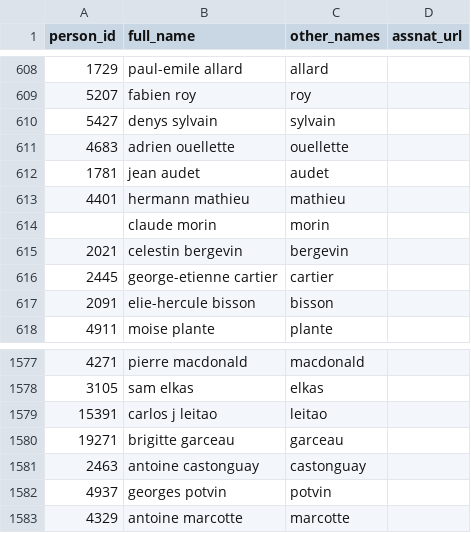
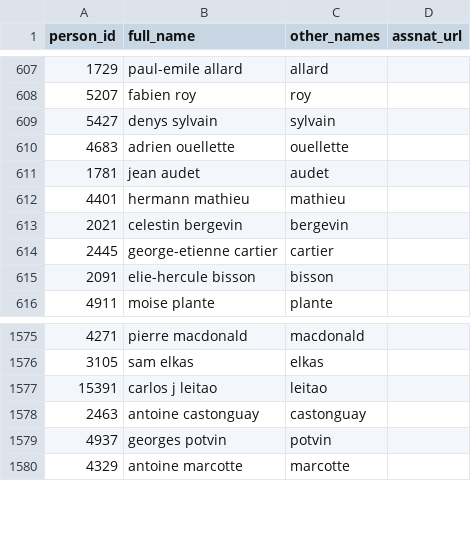
Before and after one commit to ellipse-science/pplmatch, a CSV file: inst/extdata/persons_qc.csv, drawn as a sheet; only a part is shown, gaps mark what is left out; removed rows and columns are numbered as before the commit, all else as after; the diff covers the shown part only; the diff names each change by its address in the sheet, - before the commit and + after, or states it on an @@ line.

```diff
--- a/inst/extdata/persons_qc.csv
+++ b/inst/extdata/persons_qc.csv
-row 614:  | claude morin | morin
-row 1580: 19271 | brigitte garceau | garceau
```
Also changed, not shown: 2 added rows and 3 removed rows elsewhere in this file, 5 other files.
